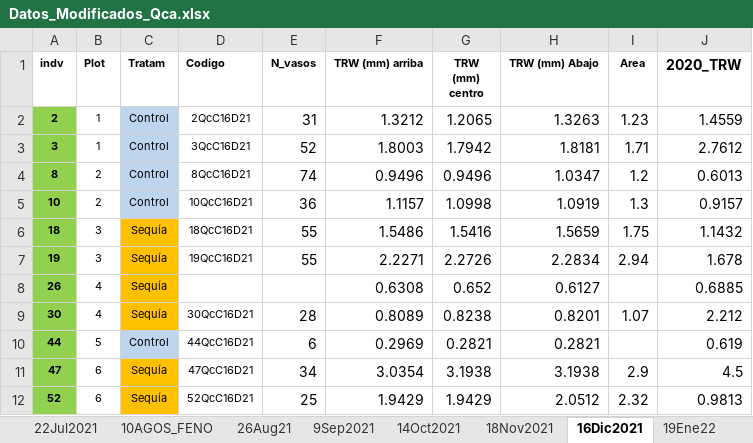
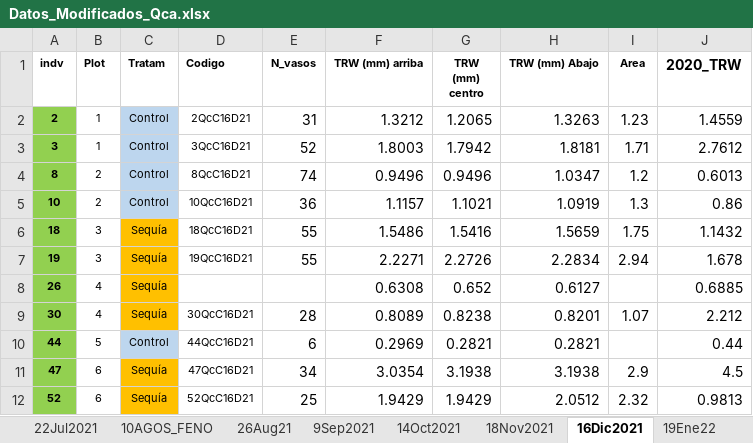
Before and after one commit to ismaeljobova/minicores-q.canariensis, an Excel workbook: Datos_Modificados_Qca.xlsx, sheet 16Dic2021, drawn as a sheet; values as stored, in another font and other column widths than the file's, no borders; the diff names each change by its address in the sheet, - before the commit and + after, or states it on an @@ line.

```diff
--- a/Datos_Modificados_Qca.xlsx (sheet 16Dic2021)
+++ b/Datos_Modificados_Qca.xlsx (sheet 16Dic2021)
-G5 (TRW (mm) centro): 1.0998
+G5 (TRW (mm) centro): 1.1021
-J5 (2020_TRW): 0.9157
+J5 (2020_TRW): 0.86
-J10 (2020_TRW): 0.619
+J10 (2020_TRW): 0.44
```
Also changed, not shown: sheet 26Aug21, sheet 14Oct2021, sheet 19Ene22, sheet 22Jul2021, 1 other file.
